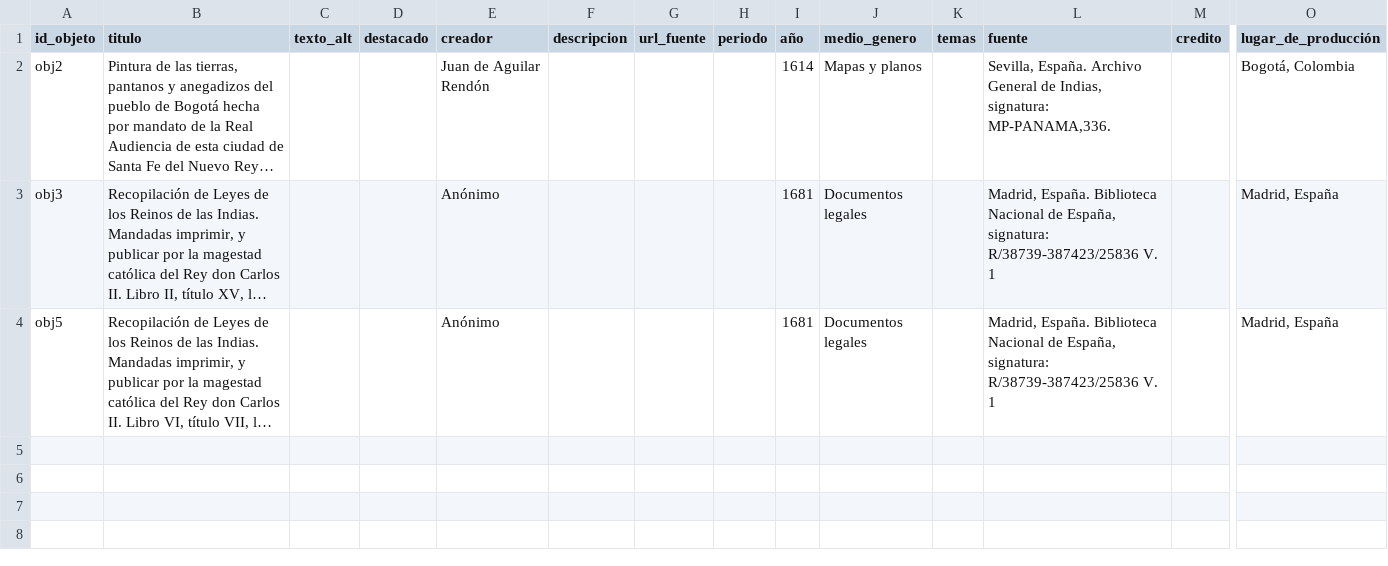
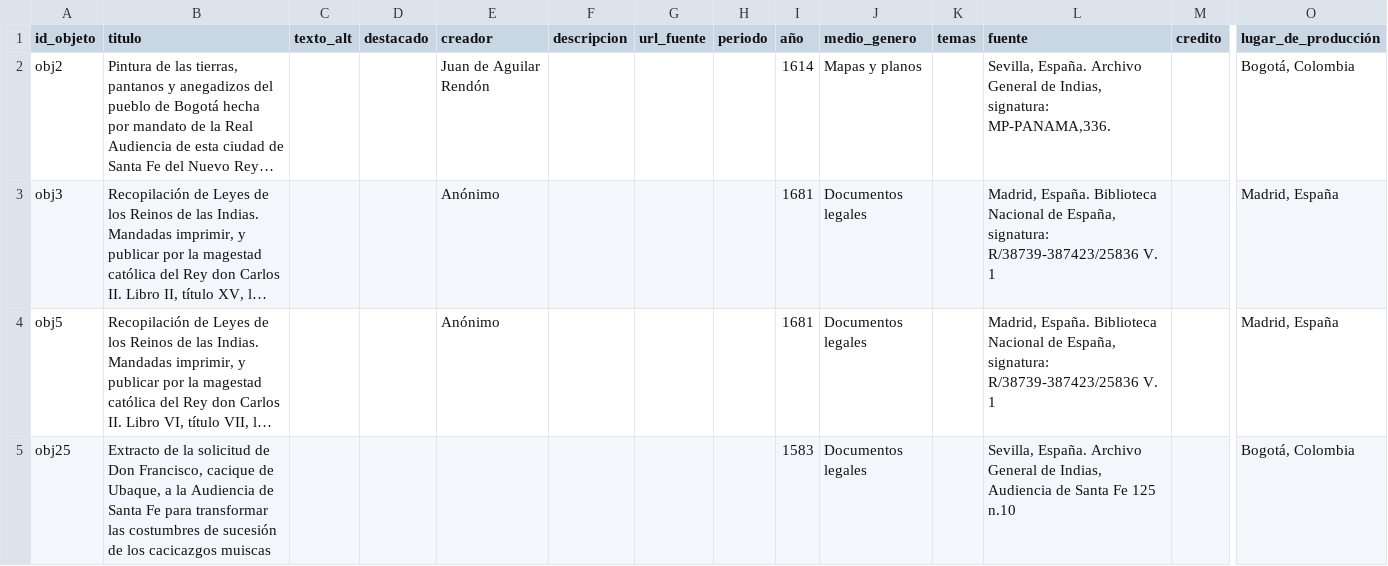
Before and after one commit to UCSB-AMPLab/colonial-landscapes-demo, a CSV file: telar-content/spreadsheets/objects.csv, drawn as a sheet; only a part is shown, gaps mark what is left out; long unchanged cells end in …; rows hold the shown columns only; the diff names each change by its address in the sheet, - before the commit and + after, or states it on an @@ line.

Commit message:
Chapter 2: story, panels, objects and glossary from the original Paisajes site

```diff
--- a/telar-content/spreadsheets/objects.csv
+++ b/telar-content/spreadsheets/objects.csv
+row 5: obj25 | Extracto de la solicitud de Don Francisco, cacique de Ubaque, a la Audiencia de Santa Fe para transformar las costumbres de sucesión de los cacicazgos muiscas |  |  |  |  |  |  | 1583 | Documentos legales |  | Sevilla, España. Archivo General de Indias, Audiencia de Santa Fe 125 n.10 |  | Bogotá, Colombia
```
Also changed, not shown: telar-content/spreadsheets/project.csv, 28 other files.
